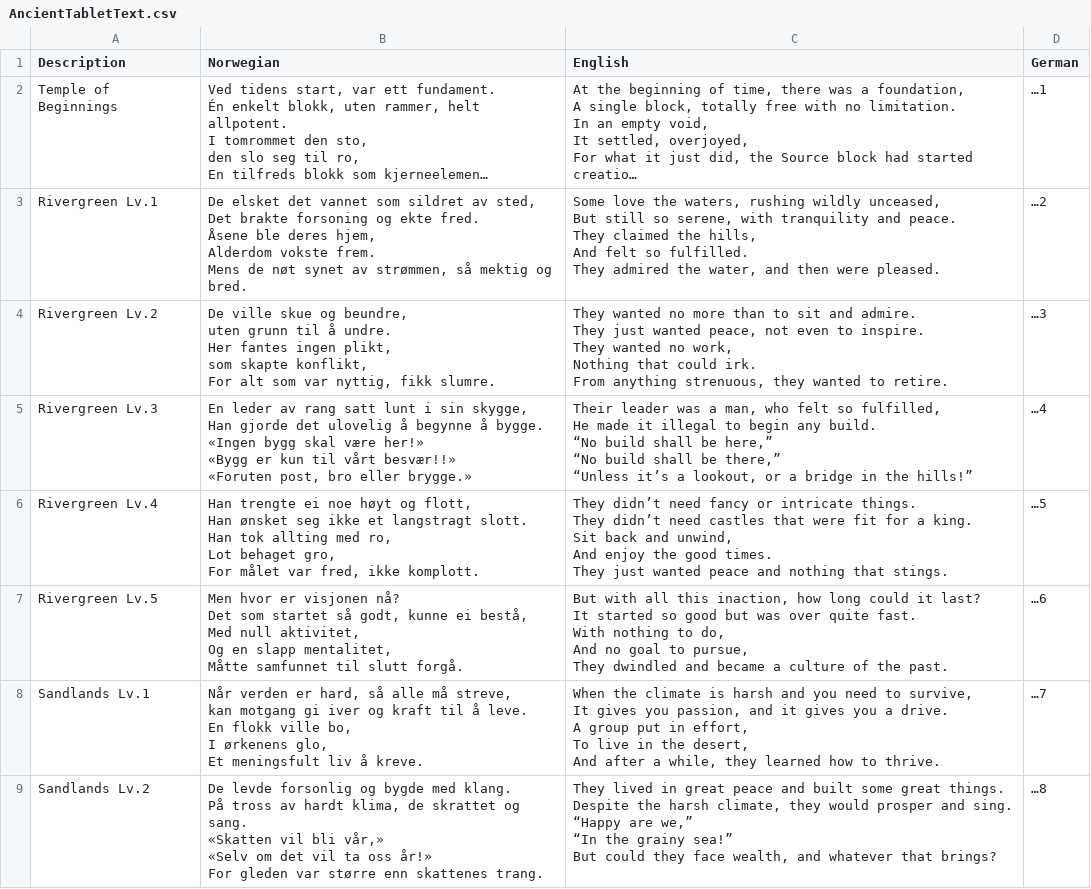
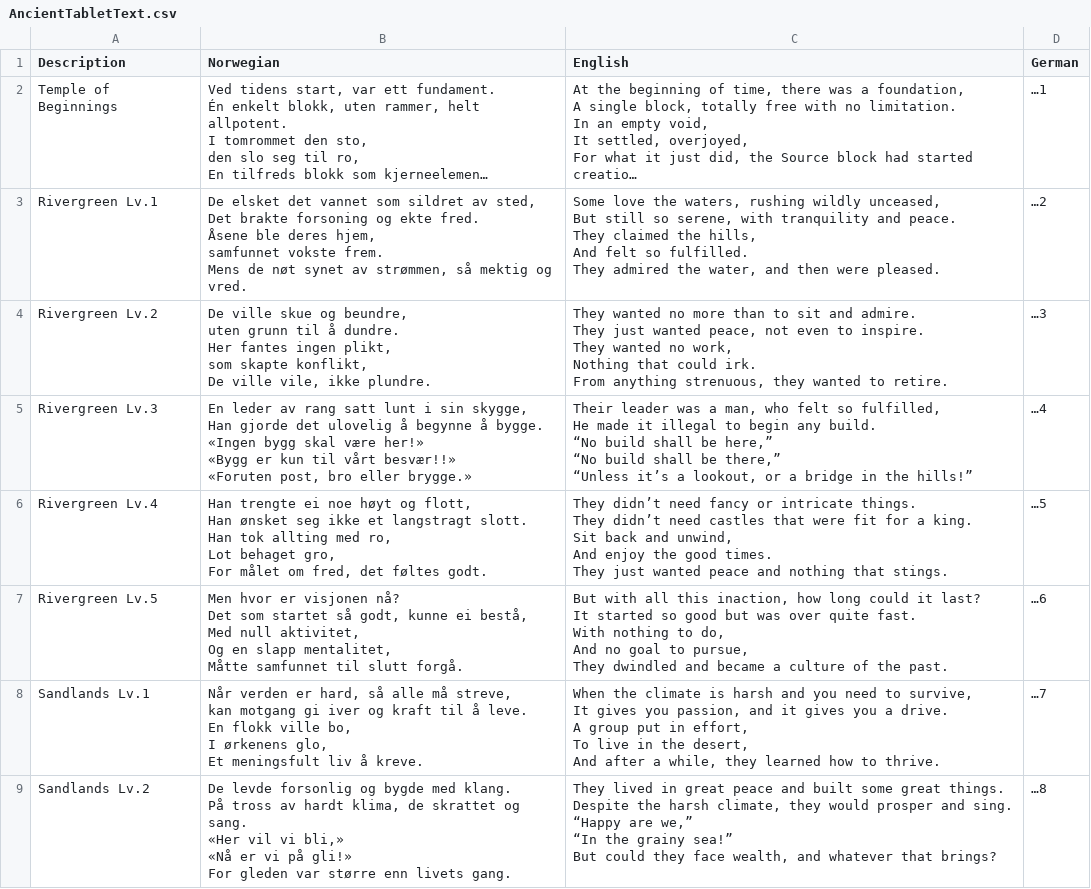
Before and after one commit to Bsktrrl/Steps, a CSV file: Assets/Documents/Tablets/AncientTabletText.csv, drawn as a sheet; only a part is shown; long unchanged cells end in …; ↵ is a line break in a cell; the diff covers the shown part only; the diff names each change by its address in the sheet, - before the commit and + after, or states it on an @@ line.

```diff
--- a/Assets/Documents/Tablets/AncientTabletText.csv
+++ b/Assets/Documents/Tablets/AncientTabletText.csv
-B3 (Norwegian): …deres hjem, ↵ Alderdom vokste frem. ↵ Mens de nøt synet av strømmen, så mektig og bred.
+B3 (Norwegian): …deres hjem, ↵ samfunnet vokste frem. ↵ Mens de nøt synet av strømmen, så mektig og vred.
-B4 (Norwegian): …til å undre. ↵ Her fantes ingen plikt, ↵ som skapte konflikt, ↵ For alt som var nyttig, fikk slumre.
+B4 (Norwegian): …til å dundre. ↵ Her fantes ingen plikt, ↵ som skapte konflikt, ↵ De ville vile, ikke plundre.
-B6 (Norwegian): …For målet var fred, ikke komplott.
+B6 (Norwegian): …For målet om fred, det føltes godt.
-B9 (Norwegian): …og sang. ↵ «Skatten vil bli vår,» ↵ «Selv om det vil ta oss år!» ↵ For gleden var større enn skattenes trang.
+B9 (Norwegian): …og sang. ↵ «Her vil vi bli,» ↵ «Nå er vi på gli!» ↵ For gleden var større enn livets gang.
```
Also changed, not shown: 22 edited cells elsewhere in this file, 10 other files.
